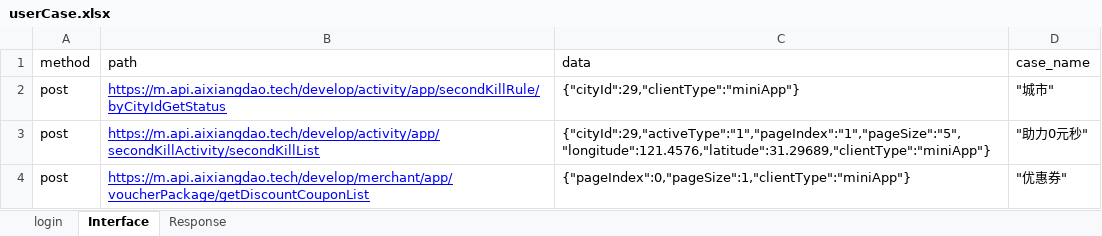
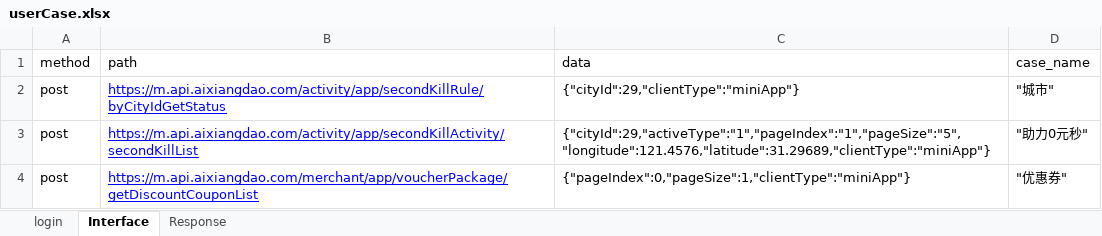
Before and after one commit to AutomatedTestingChiefSoftwareArchitect/Weidadehanghaihoubanduan, an Excel workbook: interfaceTest/testFile/userCase.xlsx, sheet Interface, drawn as a sheet; values as stored, in another font and other column widths than the file's, no borders; the diff names each change by its address in the sheet, - before the commit and + after, or states it on an @@ line.

```diff
--- a/interfaceTest/testFile/userCase.xlsx (sheet Interface)
+++ b/interfaceTest/testFile/userCase.xlsx (sheet Interface)
-B2 (path): https://m.api.aixiangdao.tech/develop/activity/app/secondKillRule/byCityIdGetStatus
+B2 (path): https://m.api.aixiangdao.com/activity/app/secondKillRule/byCityIdGetStatus
-B3 (path): https://m.api.aixiangdao.tech/develop/activity/app/secondKillActivity/secondKillList
+B3 (path): https://m.api.aixiangdao.com/activity/app/secondKillActivity/secondKillList
-B4 (path): https://m.api.aixiangdao.tech/develop/merchant/app/voucherPackage/getDiscountCouponList
+B4 (path): https://m.api.aixiangdao.com/merchant/app/voucherPackage/getDiscountCouponList
```
Also changed, not shown: sheet login, 4 other files.
